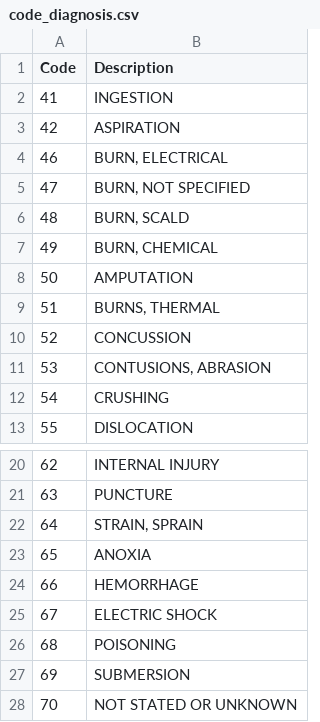
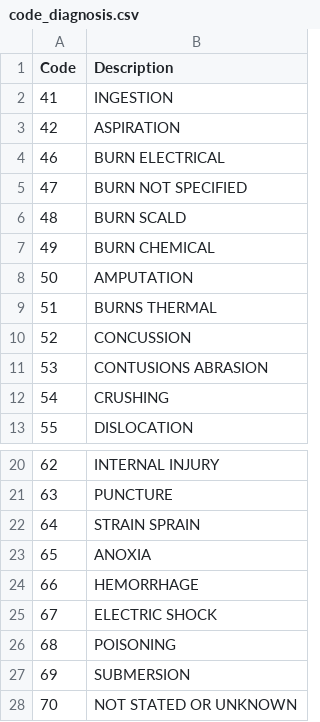
Before and after one commit to pzhou11/MIDS, a CSV file: Python_Project2/Data/code_diagnosis.csv, drawn as a sheet; only a part is shown, gaps mark what is left out.

Commit message:
added initial data notebook

```diff
--- a/Python_Project2/Data/code_diagnosis.csv
+++ b/Python_Project2/Data/code_diagnosis.csv
@@ -3,10 +3,10 @@ Code,Description
 42,ASPIRATION
-46,"BURN, ELECTRICAL"
-47,"BURN, NOT SPECIFIED"
-48,"BURN, SCALD"
-49,"BURN, CHEMICAL"
+46,BURN ELECTRICAL
+47,BURN NOT SPECIFIED
+48,BURN SCALD
+49,BURN CHEMICAL
 50,AMPUTATION
-51,"BURNS, THERMAL"
+51,BURNS THERMAL
 52,CONCUSSION
-53,"CONTUSIONS, ABRASION"
+53,CONTUSIONS ABRASION
 54,CRUSHING
@@ -21,3 +21,3 @@ Code,Description
 63,PUNCTURE
-64,"STRAIN, SPRAIN"
+64,STRAIN SPRAIN
 65,ANOXIA
```
Also changed, not shown: 2 other files.
